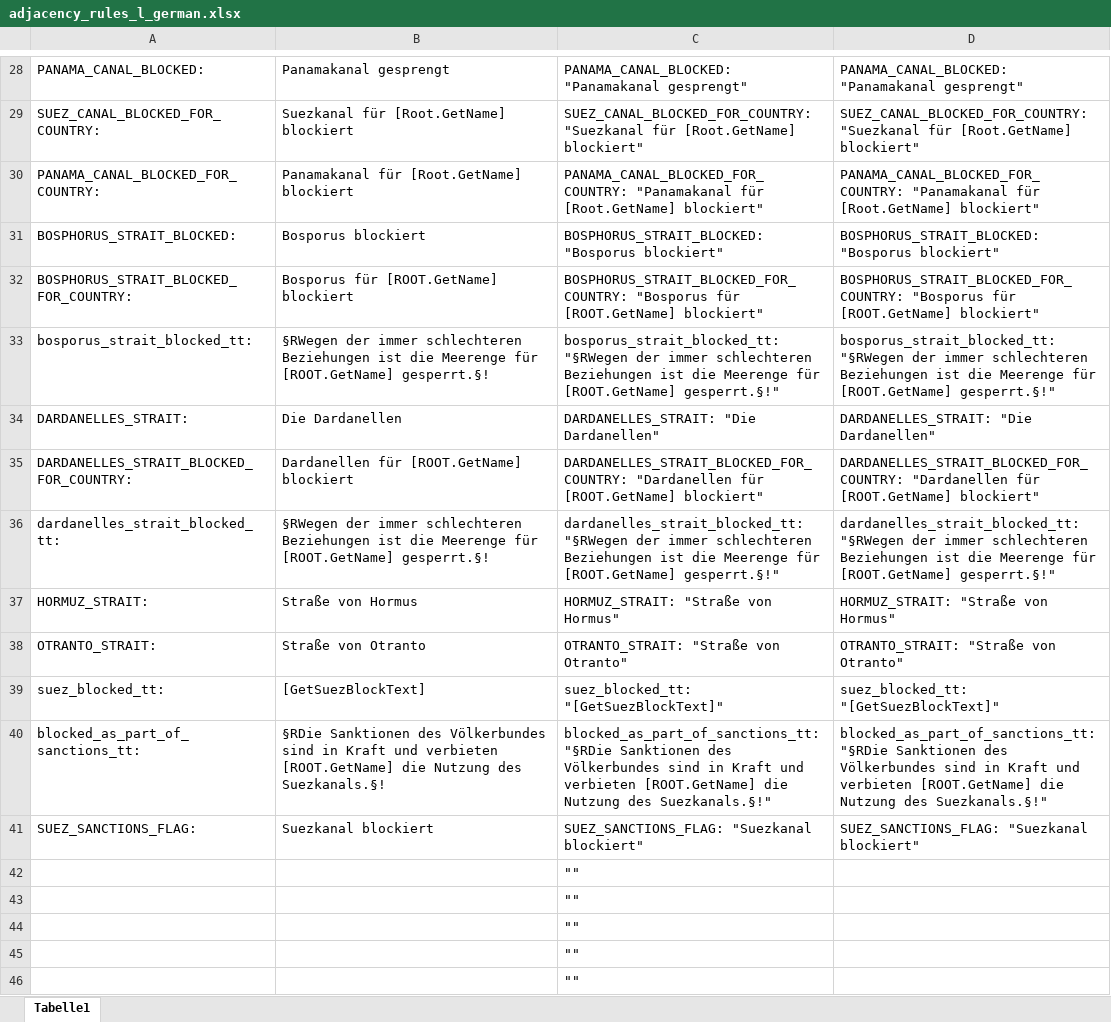
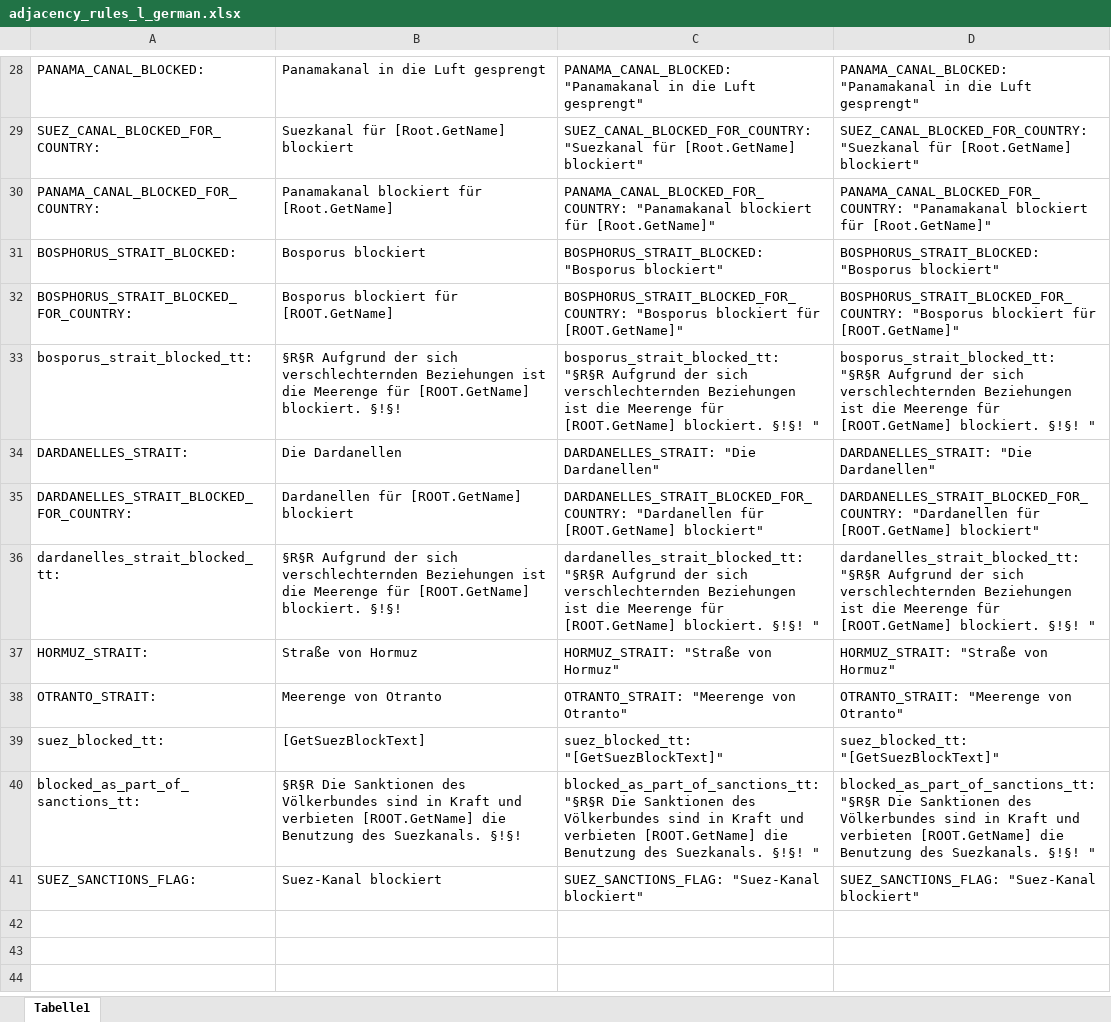
Before and after one commit to raubwuerger/Hearts-of-Iron-IV_TotalWarMod, an Excel workbook: 806209426/localisation/excel/adjacency_rules_l_german.xlsx, sheet Tabelle1, drawn as a sheet; only a part is shown, gaps mark what is left out; values as stored, in another font and other column widths than the file's, no borders; the diff covers the shown part only; the diff names each change by its address in the sheet, - before the commit and + after, or states it on an @@ line.

```diff
--- a/806209426/localisation/excel/adjacency_rules_l_german.xlsx (sheet Tabelle1)
+++ b/806209426/localisation/excel/adjacency_rules_l_german.xlsx (sheet Tabelle1)
-B28: Panamakanal gesprengt
+B28: Panamakanal in die Luft gesprengt
-C28: PANAMA_CANAL_BLOCKED: "Panamakanal gesprengt"
+C28: PANAMA_CANAL_BLOCKED: "Panamakanal in die Luft gesprengt"
-D28: PANAMA_CANAL_BLOCKED: "Panamakanal gesprengt"
+D28: PANAMA_CANAL_BLOCKED: "Panamakanal in die Luft gesprengt"
-B30: Panamakanal für [Root.GetName] blockiert
+B30: Panamakanal blockiert für [Root.GetName]
-C30: PANAMA_CANAL_BLOCKED_FOR_COUNTRY: "Panamakanal für [Root.GetName] blockiert"
+C30: PANAMA_CANAL_BLOCKED_FOR_COUNTRY: "Panamakanal blockiert für [Root.GetName]"
-D30: PANAMA_CANAL_BLOCKED_FOR_COUNTRY: "Panamakanal für [Root.GetName] blockiert"
+D30: PANAMA_CANAL_BLOCKED_FOR_COUNTRY: "Panamakanal blockiert für [Root.GetName]"
-B32: Bosporus für [ROOT.GetName] blockiert
+B32: Bosporus blockiert für [ROOT.GetName]
-C32: BOSPHORUS_STRAIT_BLOCKED_FOR_COUNTRY: "Bosporus für [ROOT.GetName] blockiert"
+C32: BOSPHORUS_STRAIT_BLOCKED_FOR_COUNTRY: "Bosporus blockiert für [ROOT.GetName]"
-D32: BOSPHORUS_STRAIT_BLOCKED_FOR_COUNTRY: "Bosporus für [ROOT.GetName] blockiert"
+D32: BOSPHORUS_STRAIT_BLOCKED_FOR_COUNTRY: "Bosporus blockiert für [ROOT.GetName]"
-B33: §RWegen der immer schlechteren Beziehungen ist die Meerenge für [ROOT.GetName] gesperrt.§!
+B33: §R§R Aufgrund der sich verschlechternden Beziehungen ist die Meerenge für [ROOT.GetName] blockiert. §!§!
-C33: bosporus_strait_blocked_tt: "§RWegen der immer schlechteren Beziehungen ist die Meerenge für [ROOT.GetName] gesperrt.§!"
+C33: bosporus_strait_blocked_tt: "§R§R Aufgrund der sich verschlechternden Beziehungen ist die Meerenge für [ROOT.GetName] blockiert. §!§! "
-D33: bosporus_strait_blocked_tt: "§RWegen der immer schlechteren Beziehungen ist die Meerenge für [ROOT.GetName] gesperrt.§!"
+D33: bosporus_strait_blocked_tt: "§R§R Aufgrund der sich verschlechternden Beziehungen ist die Meerenge für [ROOT.GetName] blockiert. §!§! "
-B36: §RWegen der immer schlechteren Beziehungen ist die Meerenge für [ROOT.GetName] gesperrt.§!
+B36: §R§R Aufgrund der sich verschlechternden Beziehungen ist die Meerenge für [ROOT.GetName] blockiert. §!§!
-C36: dardanelles_strait_blocked_tt: "§RWegen der immer schlechteren Beziehungen ist die Meerenge für [ROOT.GetName] gesperrt.§!"
+C36: dardanelles_strait_blocked_tt: "§R§R Aufgrund der sich verschlechternden Beziehungen ist die Meerenge für [ROOT.GetName] blockiert. §!§! "
-D36: dardanelles_strait_blocked_tt: "§RWegen der immer schlechteren Beziehungen ist die Meerenge für [ROOT.GetName] gesperrt.§!"
+D36: dardanelles_strait_blocked_tt: "§R§R Aufgrund der sich verschlechternden Beziehungen ist die Meerenge für [ROOT.GetName] blockiert. §!§! "
-B37: Straße von Hormus
+B37: Straße von Hormuz
-C37: HORMUZ_STRAIT: "Straße von Hormus"
+C37: HORMUZ_STRAIT: "Straße von Hormuz"
-D37: HORMUZ_STRAIT: "Straße von Hormus"
+D37: HORMUZ_STRAIT: "Straße von Hormuz"
-B38: Straße von Otranto
+B38: Meerenge von Otranto
-C38: OTRANTO_STRAIT: "Straße von Otranto"
+C38: OTRANTO_STRAIT: "Meerenge von Otranto"
-D38: OTRANTO_STRAIT: "Straße von Otranto"
+D38: OTRANTO_STRAIT: "Meerenge von Otranto"
-B40: §RDie Sanktionen des Völkerbundes sind in Kraft und verbieten [ROOT.GetName] die Nutzung des Suezkanals.§!
+B40: §R§R Die Sanktionen des Völkerbundes sind in Kraft und verbieten [ROOT.GetName] die Benutzung des Suezkanals. §!§!
-C40: blocked_as_part_of_sanctions_tt: "§RDie Sanktionen des Völkerbundes sind in Kraft und verbieten [ROOT.GetName] die Nutzung des Suezkanals.§!"
+C40: blocked_as_part_of_sanctions_tt: "§R§R Die Sanktionen des Völkerbundes sind in Kraft und verbieten [ROOT.GetName] die Benutzung des Suezkanals. §!§! "
-D40: blocked_as_part_of_sanctions_tt: "§RDie Sanktionen des Völkerbundes sind in Kraft und verbieten [ROOT.GetName] die Nutzung des Suezkanals.§!"
+D40: blocked_as_part_of_sanctions_tt: "§R§R Die Sanktionen des Völkerbundes sind in Kraft und verbieten [ROOT.GetName] die Benutzung des Suezkanals. §!§! "
-B41: Suezkanal blockiert
+B41: Suez-Kanal blockiert
-C41: SUEZ_SANCTIONS_FLAG: "Suezkanal blockiert"
+C41: SUEZ_SANCTIONS_FLAG: "Suez-Kanal blockiert"
-D41: SUEZ_SANCTIONS_FLAG: "Suezkanal blockiert"
+D41: SUEZ_SANCTIONS_FLAG: "Suez-Kanal blockiert"
-row 42:  |  | ""
-row 43:  |  | ""
-row 44:  |  | ""
-row 45:  |  | ""
-row 46:  |  | ""
```
Also changed, not shown: 445 removed rows and 60 edited cells elsewhere in this sheet, 806209426/localisation/excel/AST_opinionmods_l_german.xlsx, 806209426/localisation/excel/amire_diplomacy_l_german.xlsx, 40 other files.
